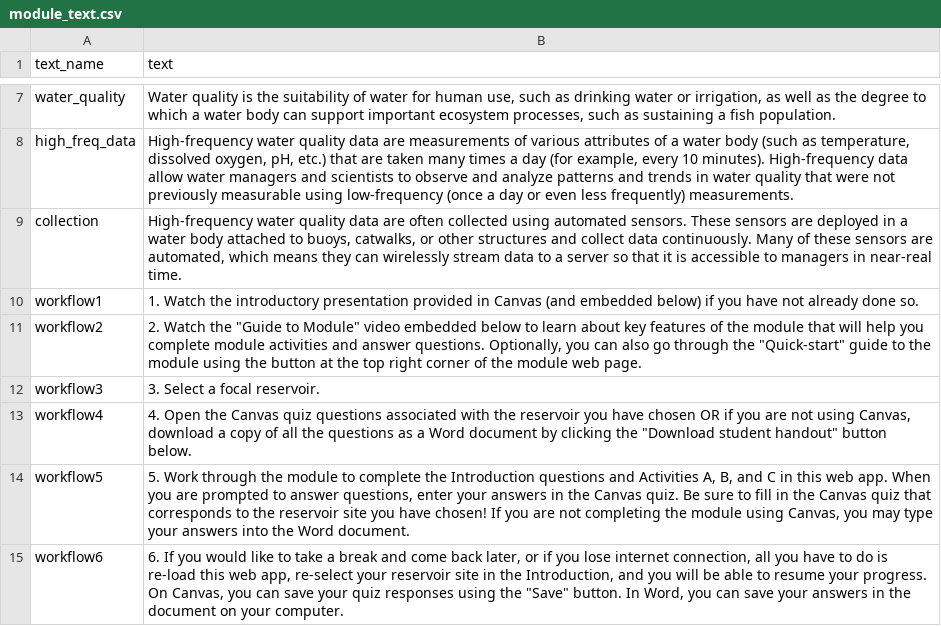
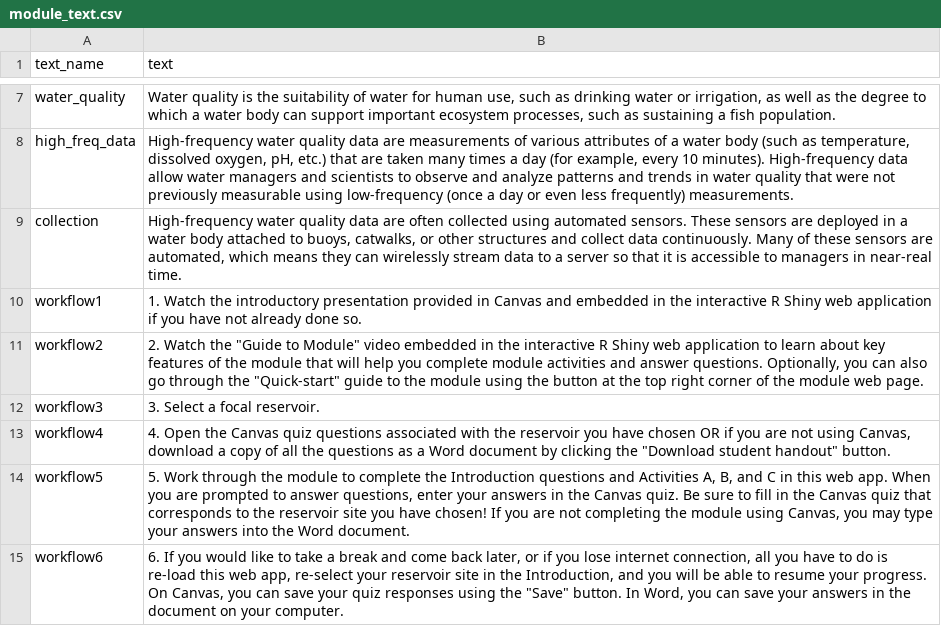
Before and after one commit to MacrosystemsEDDIE/module9, a CSV file: data/module_text.csv, drawn as a sheet; only a part is shown, gaps mark what is left out.

Commit message:
working on student handout

```diff
--- a/data/module_text.csv
+++ b/data/module_text.csv
@@ -9,6 +9,6 @@ high_freq_data,"High-frequency water quality data are measurements of various at
 collection,"High-frequency water quality data are often collected using automated sensors. These sensors are deployed in a water body attached to buoys, catwalks, or other structures and collect data continuously. Many of these sensors are automated, which means they can wirelessly stream data to a server so that it is accessible to managers in near-real time."
-workflow1,1. Watch the introductory presentation provided in Canvas (and embedded below) if you have not already done so.
-workflow2,"2. Watch the ""Guide to Module"" video embedded below to learn about key features of the module that will help you complete module activities and answer questions. Optionally, you can also go through the ""Quick-start"" guide to the module using the button at the top right corner of the module web page."
+workflow1,1. Watch the introductory presentation provided in Canvas and embedded in the interactive R Shiny web application if you have not already done so.
+workflow2,"2. Watch the ""Guide to Module"" video embedded in the interactive R Shiny web application to learn about key features of the module that will help you complete module activities and answer questions. Optionally, you can also go through the ""Quick-start"" guide to the module using the button at the top right corner of the module web page."
 workflow3,3. Select a focal reservoir.
-workflow4,"4. Open the Canvas quiz questions associated with the reservoir you have chosen OR if you are not using Canvas, download a copy of all the questions as a Word document by clicking the ""Download student handout"" button below. "
+workflow4,"4. Open the Canvas quiz questions associated with the reservoir you have chosen OR if you are not using Canvas, download a copy of all the questions as a Word document by clicking the ""Download student handout"" button. "
 workflow5,"5. Work through the module to complete the Introduction questions and Activities A, B, and C in this web app. When you are prompted to answer questions, enter your answers in the Canvas quiz. Be sure to fill in the Canvas quiz that corresponds to the reservoir site you have chosen! If you are not completing the module using Canvas, you may type your answers into the Word document."
```
Also changed, not shown: 5 other files.
